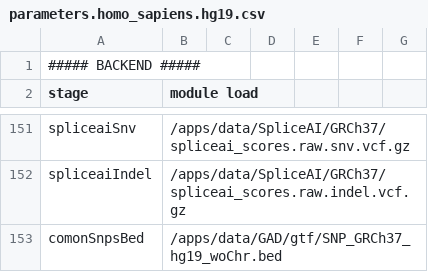
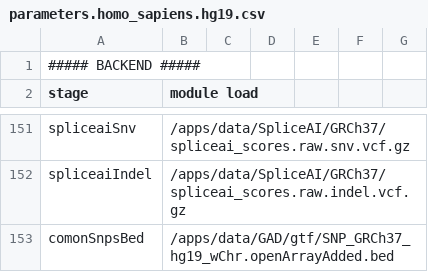
Before and after one commit to molgenis/NGS_RNA, a CSV file: parameters.homo_sapiens.hg19.csv, drawn as a sheet; only a part is shown, gaps mark what is left out.

```diff
--- a/parameters.homo_sapiens.hg19.csv
+++ b/parameters.homo_sapiens.hg19.csv
@@ -152,2 +152,2 @@ spliceaiSnv,/apps/data/SpliceAI/GRCh37/spliceai_scores.raw.snv.vcf.gz
 spliceaiIndel,/apps/data/SpliceAI/GRCh37/spliceai_scores.raw.indel.vcf.gz
-comonSnpsBed,/apps/data/GAD/gtf/SNP_GRCh37_hg19_woChr.bed
+comonSnpsBed,/apps/data/GAD/gtf/SNP_GRCh37_hg19_wChr.openArrayAdded.bed
```
Also changed, not shown: parameters.homo_sapiens.GRCh37.csv, 1 other file.
